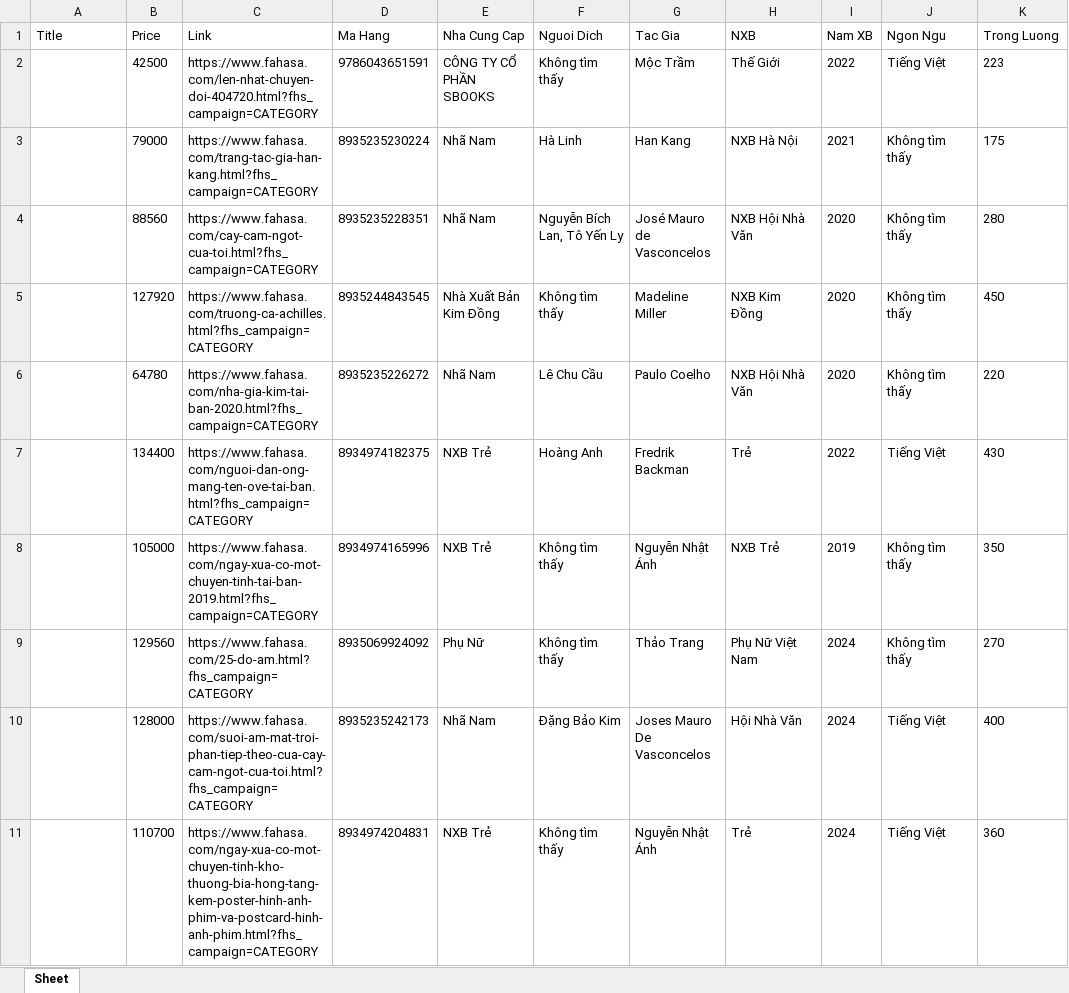
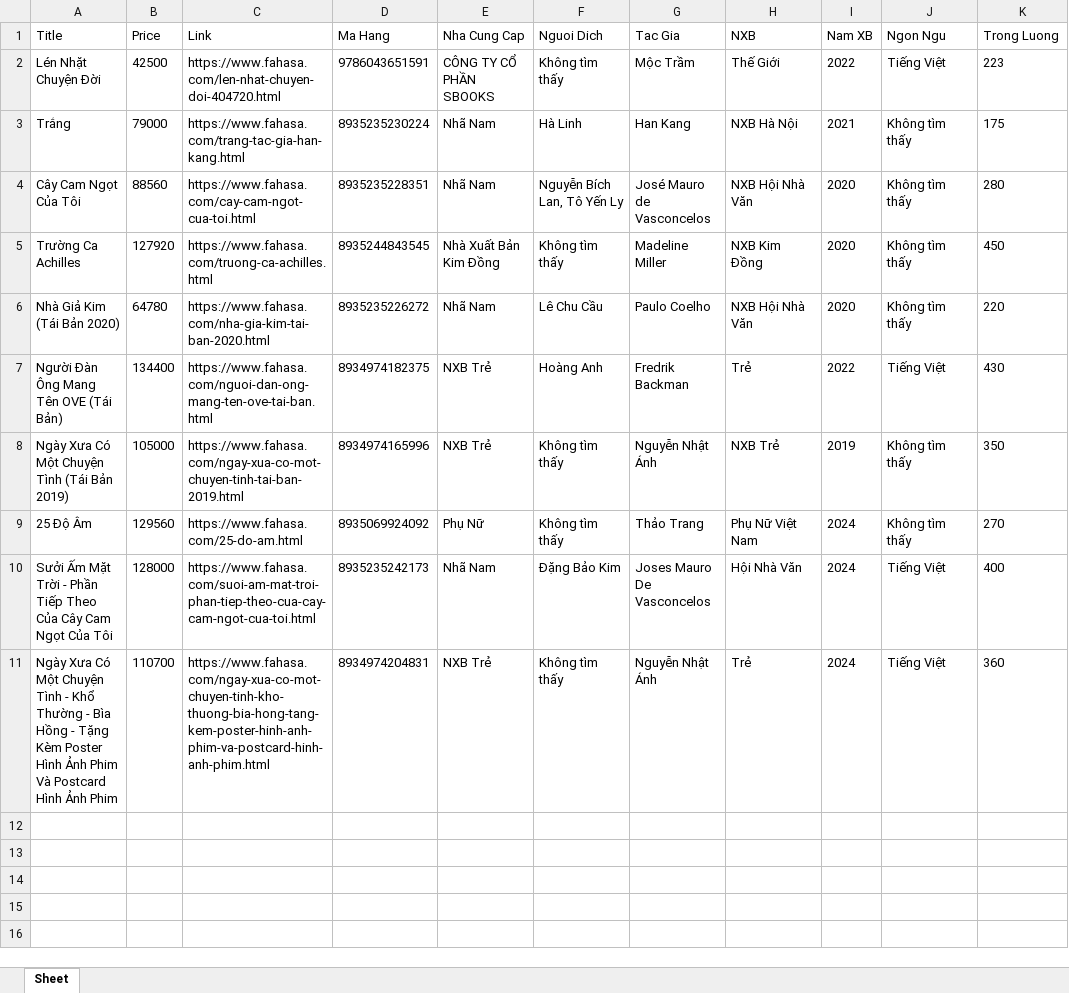
Before and after one commit to maithanhphuc2004/nhom666, an Excel workbook: DoAnNhom/books.xlsx, sheet Sheet, drawn as a sheet; only a part is shown; values as stored, in another font and other column widths than the file's, no borders; the diff names each change by its address in the sheet, - before the commit and + after, or states it on an @@ line.

```diff
--- a/DoAnNhom/books.xlsx (sheet Sheet)
+++ b/DoAnNhom/books.xlsx (sheet Sheet)
-A2 (Title): (empty)
+A2 (Title): Lén Nhặt Chuyện Đời
-C2 (Link): https://www.fahasa.com/len-nhat-chuyen-doi-404720.html?fhs_campaign=CATEGORY
+C2 (Link): https://www.fahasa.com/len-nhat-chuyen-doi-404720.html
-A3 (Title): (empty)
+A3 (Title): Trắng
-C3 (Link): https://www.fahasa.com/trang-tac-gia-han-kang.html?fhs_campaign=CATEGORY
+C3 (Link): https://www.fahasa.com/trang-tac-gia-han-kang.html
-A4 (Title): (empty)
+A4 (Title): Cây Cam Ngọt Của Tôi
-C4 (Link): https://www.fahasa.com/cay-cam-ngot-cua-toi.html?fhs_campaign=CATEGORY
+C4 (Link): https://www.fahasa.com/cay-cam-ngot-cua-toi.html
-A5 (Title): (empty)
+A5 (Title): Trường Ca Achilles
-C5 (Link): https://www.fahasa.com/truong-ca-achilles.html?fhs_campaign=CATEGORY
+C5 (Link): https://www.fahasa.com/truong-ca-achilles.html
-A6 (Title): (empty)
+A6 (Title): Nhà Giả Kim (Tái Bản 2020)
-C6 (Link): https://www.fahasa.com/nha-gia-kim-tai-ban-2020.html?fhs_campaign=CATEGORY
+C6 (Link): https://www.fahasa.com/nha-gia-kim-tai-ban-2020.html
-A7 (Title): (empty)
+A7 (Title): Người Đàn Ông Mang Tên OVE (Tái Bản)
-C7 (Link): https://www.fahasa.com/nguoi-dan-ong-mang-ten-ove-tai-ban.html?fhs_campaign=CATEGORY
+C7 (Link): https://www.fahasa.com/nguoi-dan-ong-mang-ten-ove-tai-ban.html
-A8 (Title): (empty)
+A8 (Title): Ngày Xưa Có Một Chuyện Tình (Tái Bản 2019)
-C8 (Link): https://www.fahasa.com/ngay-xua-co-mot-chuyen-tinh-tai-ban-2019.html?fhs_campaign=CATEGORY
+C8 (Link): https://www.fahasa.com/ngay-xua-co-mot-chuyen-tinh-tai-ban-2019.html
-A9 (Title): (empty)
+A9 (Title): 25 Độ Âm
-C9 (Link): https://www.fahasa.com/25-do-am.html?fhs_campaign=CATEGORY
+C9 (Link): https://www.fahasa.com/25-do-am.html
-A10 (Title): (empty)
+A10 (Title): Sưởi Ấm Mặt Trời - Phần Tiếp Theo Của Cây Cam Ngọt Của Tôi
-C10 (Link): https://www.fahasa.com/suoi-am-mat-troi-phan-tiep-theo-cua-cay-cam-ngot-cua-toi.html?fhs_campaign=CATEGORY
+C10 (Link): https://www.fahasa.com/suoi-am-mat-troi-phan-tiep-theo-cua-cay-cam-ngot-cua-toi.html
-A11 (Title): (empty)
+A11 (Title): Ngày Xưa Có Một Chuyện Tình - Khổ Thường - Bìa Hồng - Tặng Kèm Poster Hình Ảnh Phim Và Postcard Hình Ảnh Phim
-C11 (Link): https://www.fahasa.com/ngay-xua-co-mot-chuyen-tinh-kho-thuong-bia-hong-tang-kem-poster-hinh-anh-phim-va-postcard-hinh-anh-phim.html?fhs_campaign=CATEGORY
+C11 (Link): https://www.fahasa.com/ngay-xua-co-mot-chuyen-tinh-kho-thuong-bia-hong-tang-kem-poster-hinh-anh-phim-va-postcard-hinh-anh-phim.html
```
Also changed, not shown: 2 other files.
